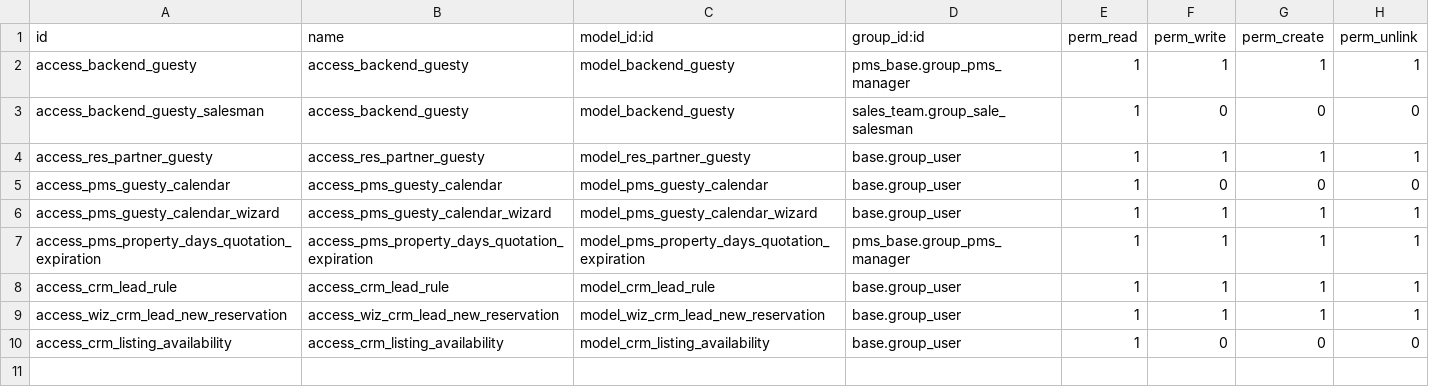
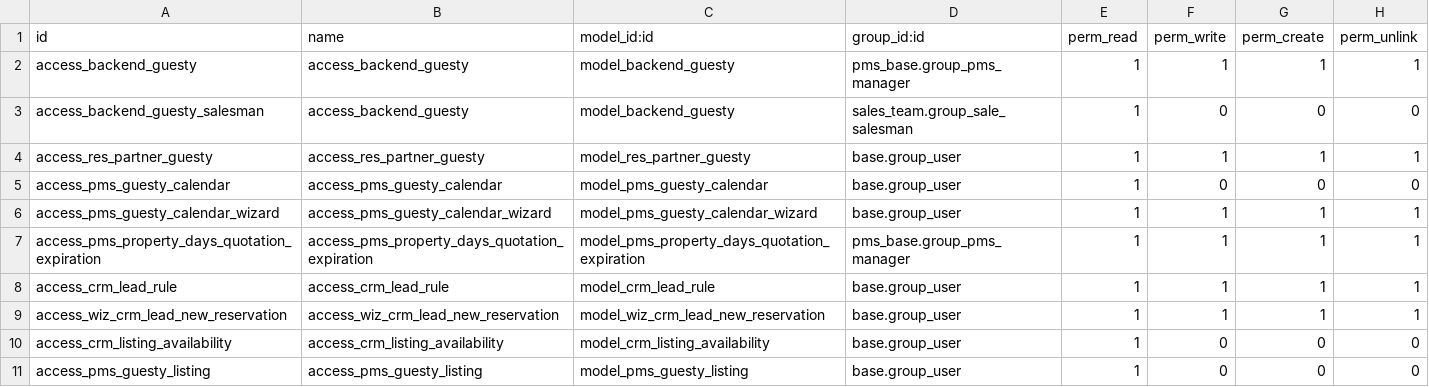
Before and after one commit to OCA/pms, a CSV file: connector_guesty/security/ir.model.access.csv, drawn as a sheet; the diff names each change by its address in the sheet, - before the commit and + after, or states it on an @@ line.

```diff
--- a/connector_guesty/security/ir.model.access.csv
+++ b/connector_guesty/security/ir.model.access.csv
+row 11: access_pms_guesty_listing | access_pms_guesty_listing | model_pms_guesty_listing | base.group_user | 1 | 0 | 0 | 0
```
Also changed, not shown: 20 other files.
